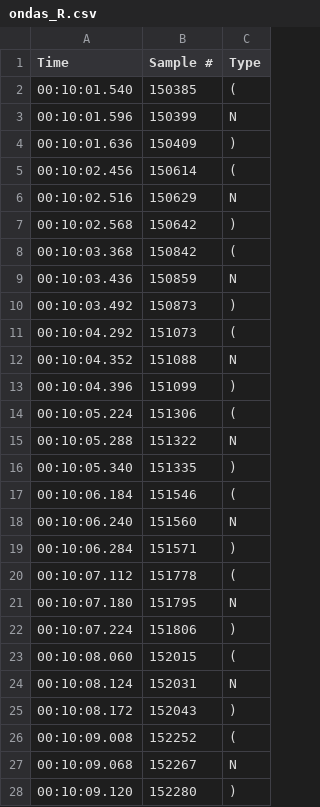
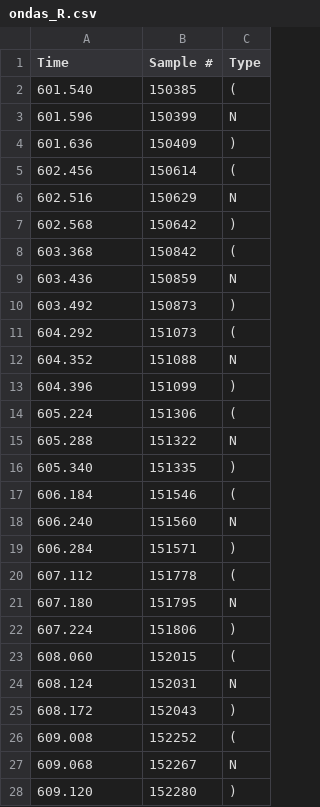
Before and after one commit to KevinJp21/Senales_EGC, a CSV file: ondas_R.csv, drawn as a sheet; only a part is shown; the diff covers the shown part only.

Commit message:
tomar inicio y fin de onda r y calcular el pico

```diff
--- a/ondas_R.csv
+++ b/ondas_R.csv
@@ -1,28 +1,28 @@
 Time,Sample #,Type
-00:10:01.540,150385,(
-00:10:01.596,150399,N
-00:10:01.636,150409,)
-00:10:02.456,150614,(
-00:10:02.516,150629,N
-00:10:02.568,150642,)
-00:10:03.368,150842,(
-00:10:03.436,150859,N
-00:10:03.492,150873,)
-00:10:04.292,151073,(
-00:10:04.352,151088,N
-00:10:04.396,151099,)
-00:10:05.224,151306,(
-00:10:05.288,151322,N
-00:10:05.340,151335,)
-00:10:06.184,151546,(
-00:10:06.240,151560,N
-00:10:06.284,151571,)
-00:10:07.112,151778,(
-00:10:07.180,151795,N
-00:10:07.224,151806,)
-00:10:08.060,152015,(
-00:10:08.124,152031,N
-00:10:08.172,152043,)
-00:10:09.008,152252,(
-00:10:09.068,152267,N
-00:10:09.120,152280,)
+601.540,150385,(
+601.596,150399,N
+601.636,150409,)
+602.456,150614,(
+602.516,150629,N
+602.568,150642,)
+603.368,150842,(
+603.436,150859,N
+603.492,150873,)
+604.292,151073,(
+604.352,151088,N
+604.396,151099,)
+605.224,151306,(
+605.288,151322,N
+605.340,151335,)
+606.184,151546,(
+606.240,151560,N
+606.284,151571,)
+607.112,151778,(
+607.180,151795,N
+607.224,151806,)
+608.060,152015,(
+608.124,152031,N
+608.172,152043,)
+609.008,152252,(
+609.068,152267,N
+609.120,152280,)
```
Also changed, not shown: 63 edited cells elsewhere in this file, 2 other files.
